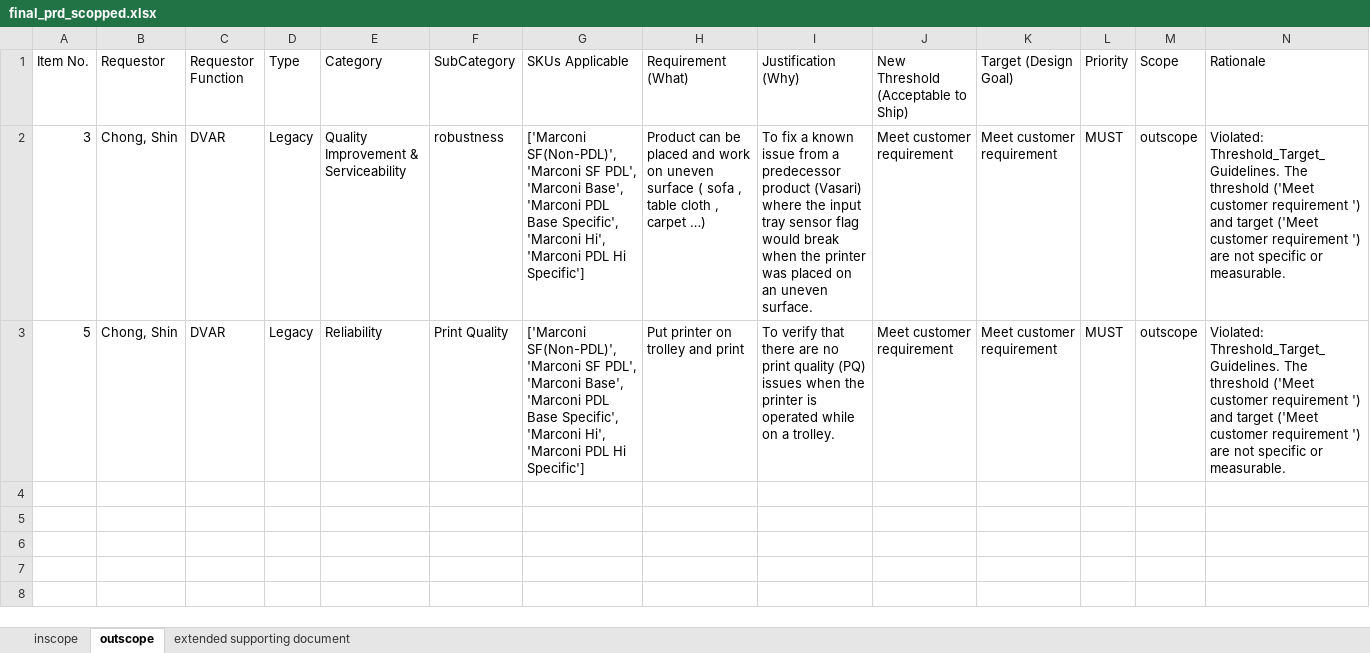
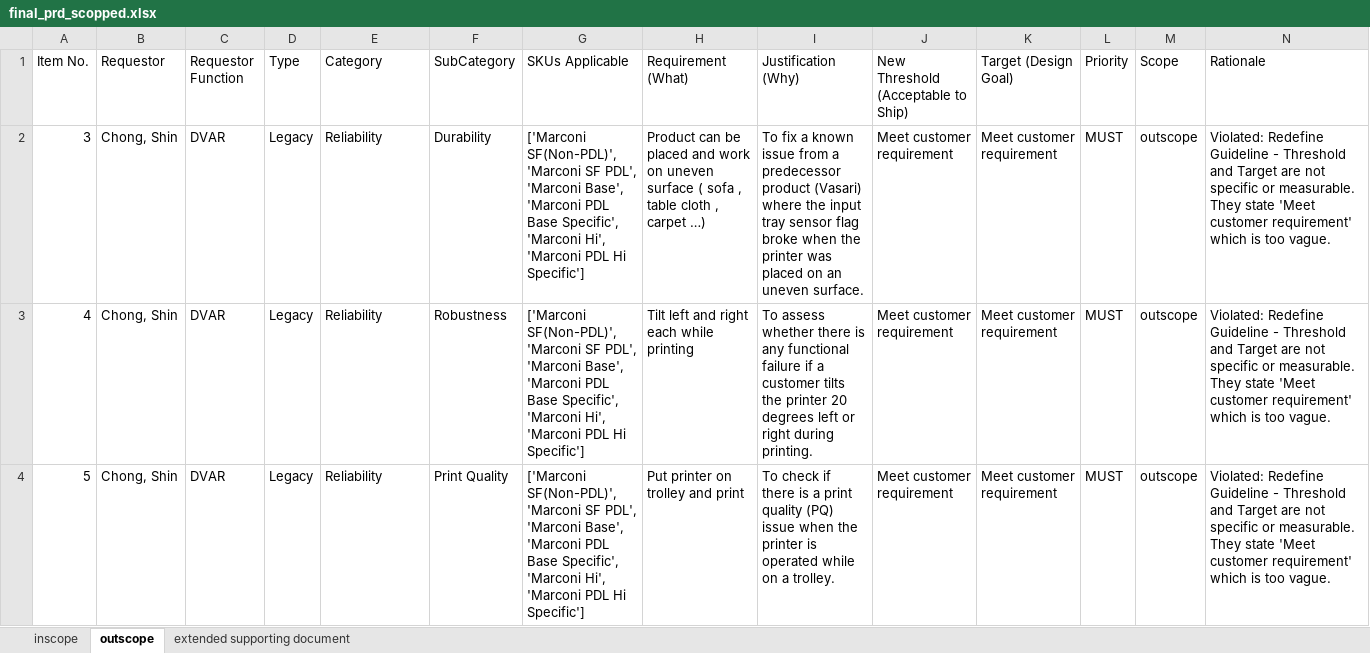
Before and after one commit to meaniketdubey/git_demo, an Excel workbook: consolidation/output/final_prd_scopped.xlsx, sheet outscope, drawn as a sheet; values as stored, in another font and other column widths than the file's, no borders; addresses are those after the commit; the diff names each change by its address in the sheet, - before the commit and + after, or states it on an @@ line.

```diff
--- a/consolidation/output/final_prd_scopped.xlsx (sheet outscope)
+++ b/consolidation/output/final_prd_scopped.xlsx (sheet outscope)
-E2 (Category): Quality Improvement & Serviceability
+E2 (Category): Reliability
-F2 (SubCategory): robustness
+F2 (SubCategory): Durability
-I2 (Justification (Why)): …sensor flag would break when the…
+I2 (Justification (Why)): …sensor flag broke when the…
-N2 (Rationale): Violated: Threshold_Target_Guidelines. The threshold ('Meet customer requirement ') and target ('Meet customer requirement ') are not specific or measurable.
+N2 (Rationale): Violated: Redefine Guideline - Threshold and Target are not specific or measurable. They state 'Meet customer requirement' which is too vague.
+row 3: 4 | Chong, Shin | DVAR | Legacy | Reliability | Robustness | ['Marconi SF(Non-PDL)', 'Marconi SF PDL', 'Marconi Base', 'Marconi PDL Base Specific', 'Marconi Hi', 'Marconi PDL Hi Specific'] | Tilt left and right each while printing | To assess whether there is any functional failure if a customer tilts the printer 20 degrees left or right during printing. | Meet customer requirement | Meet customer requirement | MUST | outscope | Violated: Redefine Guideline - Threshold and Target are not specific or measurable. They state 'Meet customer requirement' which is too vague.
-I4 (Justification (Why)): To verify that there are no print quality (PQ) issues when the…
+I4 (Justification (Why)): To check if there is a print quality (PQ) issue when the…
-N4 (Rationale): Violated: Threshold_Target_Guidelines. The threshold ('Meet customer requirement ') and target ('Meet customer requirement ') are not specific or measurable.
+N4 (Rationale): Violated: Redefine Guideline - Threshold and Target are not specific or measurable. They state 'Meet customer requirement' which is too vague.
```
Also changed, not shown: sheet inscope, sheet extended supporting document.
